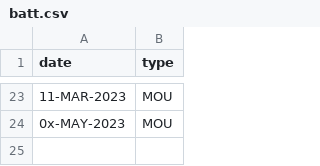
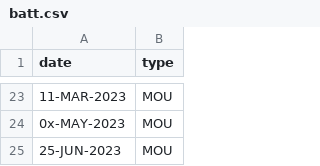
Before and after one commit to codetojoy/self, a CSV file: personal/apartment/batt.csv, drawn as a sheet; only a part is shown, gaps mark what is left out.

Commit message:
incremental update Sun 25 Jun 2023 12:34:03 ADT

```diff
--- a/personal/apartment/batt.csv
+++ b/personal/apartment/batt.csv
@@ -24 +24,2 @@
 "0x-MAY-2023","MOU"
+"25-JUN-2023","MOU"
```
